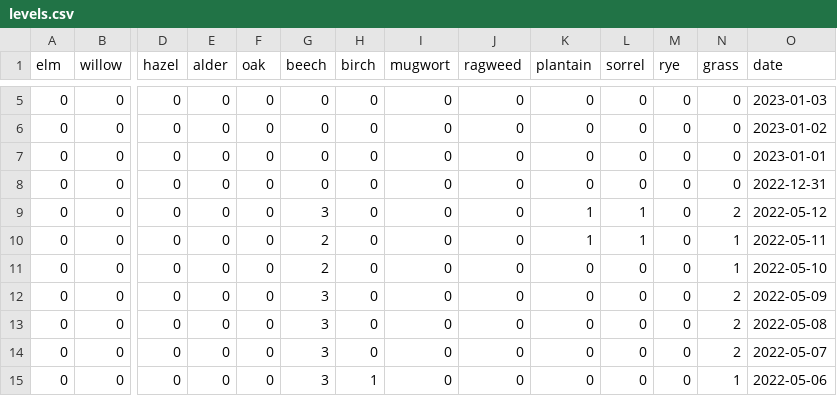
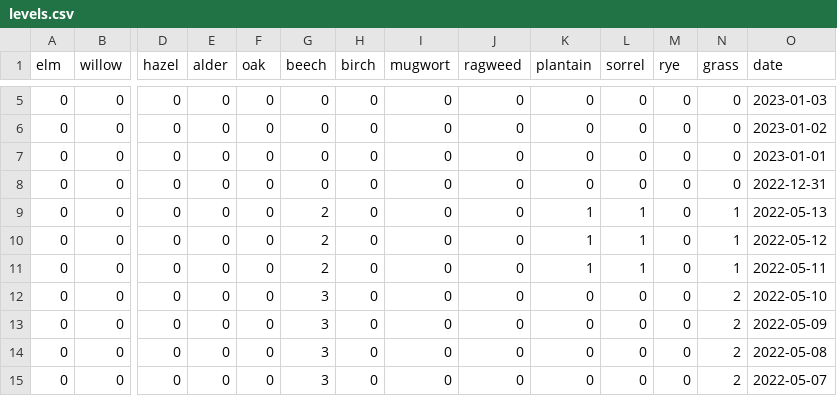
Before and after one commit to oem/Hamburg.jl, a CSV file: src/pollen/levels.csv, drawn as a sheet; only a part is shown, gaps mark what is left out; the shorter side is filled out with more unchanged rows; addresses are those after the commit; rows hold the shown columns only; the diff names each change by its address in the sheet, - before the commit and + after, or states it on an @@ line.

```diff
--- a/src/pollen/levels.csv
+++ b/src/pollen/levels.csv
+row 9: 0 | 0 | 0 | 0 | 0 | 2 | 0 | 0 | 0 | 1 | 1 | 0 | 1 | 2022-05-13
-G10 (beech): 3
+G10 (beech): 2
-N10 (grass): 2
+N10 (grass): 1
-G12 (beech): 2
+G12 (beech): 3
-N12 (grass): 1
+N12 (grass): 2
```
Also changed, not shown: 1 other file.
